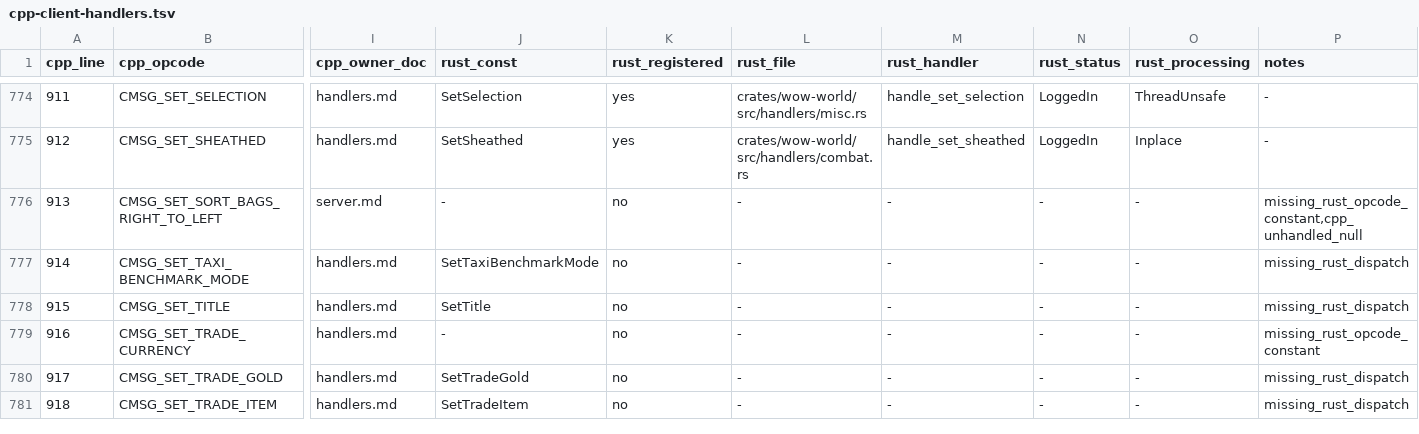
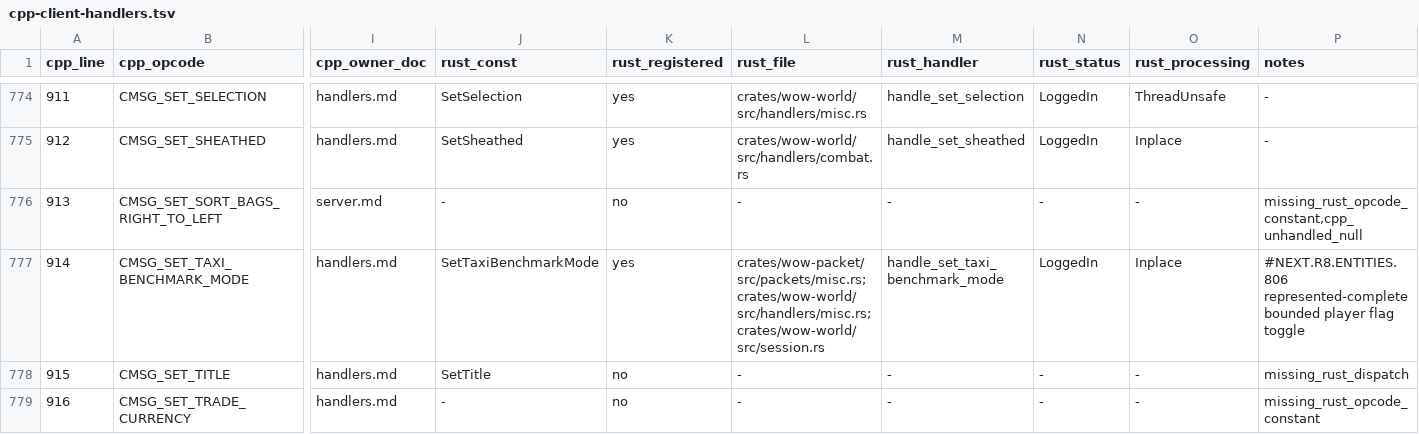
Before and after one commit to alseif0x/rustycore, a TSV file: docs/migration/inventory/cpp-client-handlers.tsv, drawn as a sheet; only a part is shown, gaps mark what is left out; the shorter side is filled out with more unchanged rows; the diff names each change by its address in the sheet, - before the commit and + after, or states it on an @@ line.

Commit message:
Represent set taxi benchmark handler

```diff
--- a/docs/migration/inventory/cpp-client-handlers.tsv
+++ b/docs/migration/inventory/cpp-client-handlers.tsv
-K777 (rust_registered): no
+K777 (rust_registered): yes
-L777 (rust_file): -
+L777 (rust_file): crates/wow-packet/src/packets/misc.rs; crates/wow-world/src/handlers/misc.rs; crates/wow-world/src/session.rs
-M777 (rust_handler): -
+M777 (rust_handler): handle_set_taxi_benchmark_mode
-N777 (rust_status): -
+N777 (rust_status): LoggedIn
-O777 (rust_processing): -
+O777 (rust_processing): Inplace
-P777 (notes): missing_rust_dispatch
+P777 (notes): #NEXT.R8.ENTITIES.806 represented-complete bounded player flag toggle
```
Also changed, not shown: docs/migration/inventory/r3-opcodes-registry.tsv, 7 other files.
